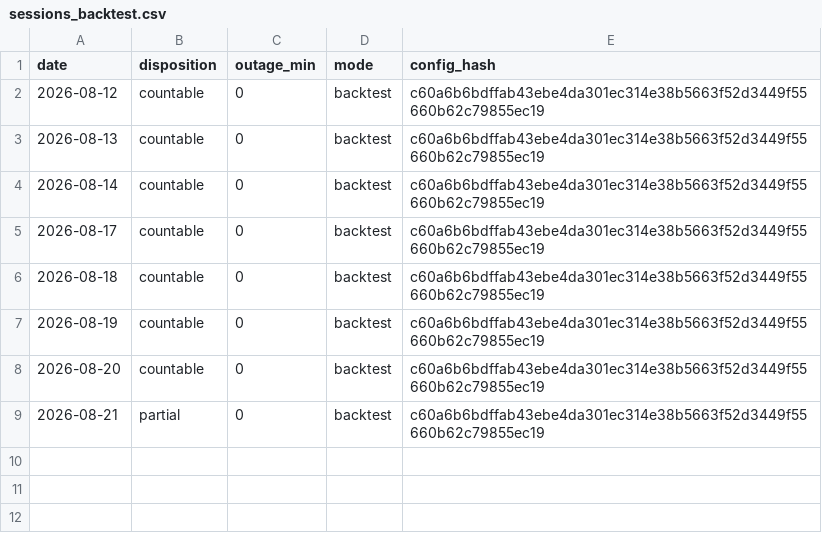
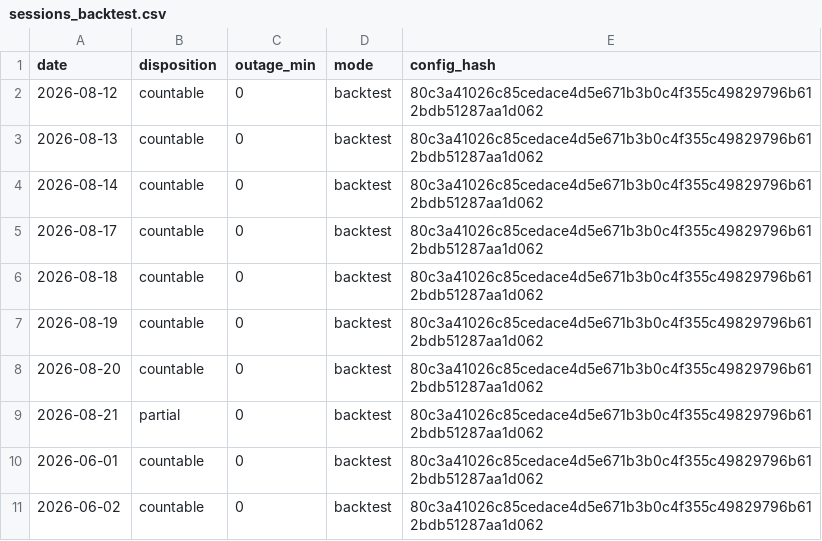
Before and after one commit to dgrissen2/delta_bomb, a CSV file: docs/replay/hiro/sessions_backtest.csv, drawn as a sheet.

```diff
--- a/docs/replay/hiro/sessions_backtest.csv
+++ b/docs/replay/hiro/sessions_backtest.csv
@@ -1,9 +1,11 @@
 date,disposition,outage_min,mode,config_hash
-2026-08-12,countable,0,backtest,c60a6b6bdffab43ebe4da301ec314e38b5663f52d3449f55660b62c79855ec19
-2026-08-13,countable,0,backtest,c60a6b6bdffab43ebe4da301ec314e38b5663f52d3449f55660b62c79855ec19
-2026-08-14,countable,0,backtest,c60a6b6bdffab43ebe4da301ec314e38b5663f52d3449f55660b62c79855ec19
-2026-08-17,countable,0,backtest,c60a6b6bdffab43ebe4da301ec314e38b5663f52d3449f55660b62c79855ec19
-2026-08-18,countable,0,backtest,c60a6b6bdffab43ebe4da301ec314e38b5663f52d3449f55660b62c79855ec19
-2026-08-19,countable,0,backtest,c60a6b6bdffab43ebe4da301ec314e38b5663f52d3449f55660b62c79855ec19
-2026-08-20,countable,0,backtest,c60a6b6bdffab43ebe4da301ec314e38b5663f52d3449f55660b62c79855ec19
-2026-08-21,partial,0,backtest,c60a6b6bdffab43ebe4da301ec314e38b5663f52d3449f55660b62c79855ec19
+2026-08-12,countable,0,backtest,80c3a41026c85cedace4d5e671b3b0c4f355c49829796b612bdb51287aa1d062
+2026-08-13,countable,0,backtest,80c3a41026c85cedace4d5e671b3b0c4f355c49829796b612bdb51287aa1d062
+2026-08-14,countable,0,backtest,80c3a41026c85cedace4d5e671b3b0c4f355c49829796b612bdb51287aa1d062
+2026-08-17,countable,0,backtest,80c3a41026c85cedace4d5e671b3b0c4f355c49829796b612bdb51287aa1d062
+2026-08-18,countable,0,backtest,80c3a41026c85cedace4d5e671b3b0c4f355c49829796b612bdb51287aa1d062
+2026-08-19,countable,0,backtest,80c3a41026c85cedace4d5e671b3b0c4f355c49829796b612bdb51287aa1d062
+2026-08-20,countable,0,backtest,80c3a41026c85cedace4d5e671b3b0c4f355c49829796b612bdb51287aa1d062
+2026-08-21,partial,0,backtest,80c3a41026c85cedace4d5e671b3b0c4f355c49829796b612bdb51287aa1d062
+2026-06-01,countable,0,backtest,80c3a41026c85cedace4d5e671b3b0c4f355c49829796b612bdb51287aa1d062
+2026-06-02,countable,0,backtest,80c3a41026c85cedace4d5e671b3b0c4f355c49829796b612bdb51287aa1d062
```
Also changed, not shown: docs/replay/hiro/paper_log_backtest.csv, 6 other files.
